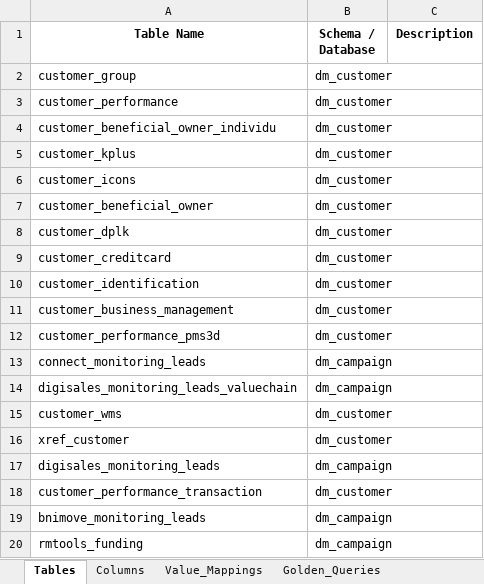
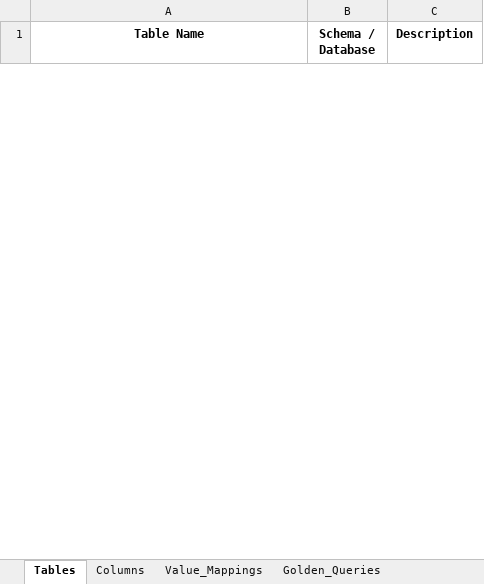
Before and after one commit to ykvn/bni-ai, an Excel workbook: ask-data/data/bni_dbt_definitions.xlsx, sheet Tables, drawn as a sheet; only a part is shown; values as stored, in another font and other column widths than the file's, no borders; removed rows and columns are numbered as before the commit, all else as after; the diff covers the shown part only; the diff names each change by its address in the sheet, - before the commit and + after, or states it on an @@ line.

```diff
--- a/ask-data/data/bni_dbt_definitions.xlsx (sheet Tables)
+++ b/ask-data/data/bni_dbt_definitions.xlsx (sheet Tables)
-row 2: customer_group | dm_customer
-row 3: customer_performance | dm_customer
-row 4: customer_beneficial_owner_individu | dm_customer
-row 5: customer_kplus | dm_customer
-row 6: customer_icons | dm_customer
-row 7: customer_beneficial_owner | dm_customer
-row 8: customer_dplk | dm_customer
-row 9: customer_creditcard | dm_customer
-row 10: customer_identification | dm_customer
-row 11: customer_business_management | dm_customer
-row 12: customer_performance_pms3d | dm_customer
-row 13: connect_monitoring_leads | dm_campaign
-row 14: digisales_monitoring_leads_valuechain | dm_campaign
-row 15: customer_wms | dm_customer
-row 16: xref_customer | dm_customer
-row 17: digisales_monitoring_leads | dm_campaign
-row 18: customer_performance_transaction | dm_customer
-row 19: bnimove_monitoring_leads | dm_campaign
-row 20: rmtools_funding | dm_campaign
```
Also changed, not shown: 7 added rows and 54 removed rows elsewhere in this sheet, sheet Columns, sheet Value_Mappings, sheet Golden_Queries, 3 other files.
